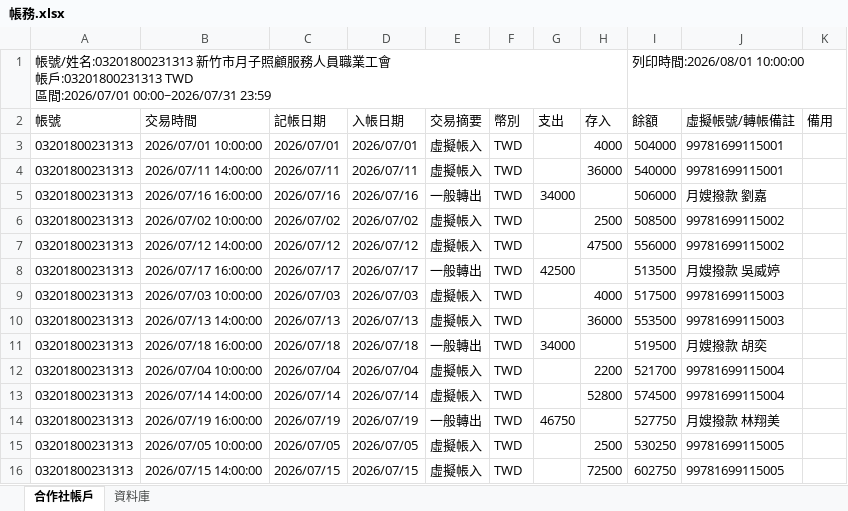
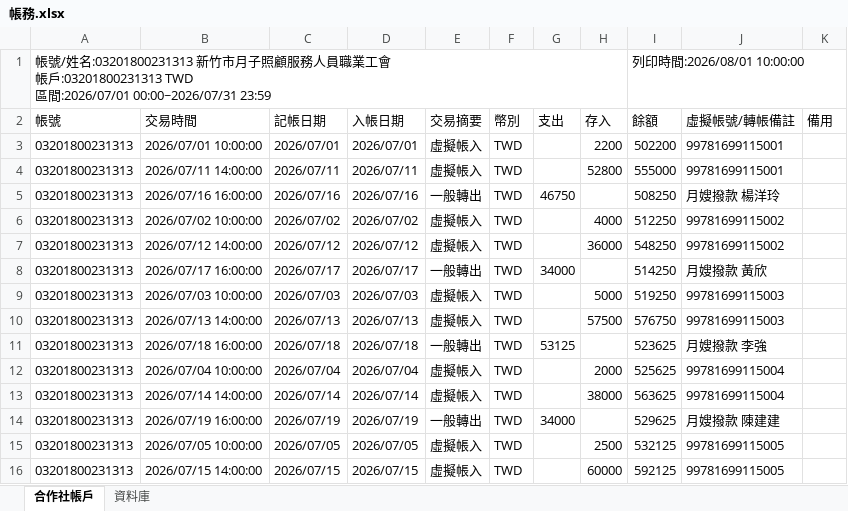
Before and after one commit to chrishzc/Labor_union, an Excel workbook: document/資料庫、資料處理/帳務.xlsx, sheet 合作社帳戶, drawn as a sheet; only a part is shown; values as stored, in another font and other column widths than the file's, no borders; the diff covers the shown part only; the diff names each change by its address in the sheet, - before the commit and + after, or states it on an @@ line.

```diff
--- a/document/資料庫、資料處理/帳務.xlsx (sheet 合作社帳戶)
+++ b/document/資料庫、資料處理/帳務.xlsx (sheet 合作社帳戶)
-H3 (存入): 4000
+H3 (存入): 2200
-I3 (餘額): 504000
+I3 (餘額): 502200
-H4 (存入): 36000
+H4 (存入): 52800
-I4 (餘額): 540000
+I4 (餘額): 555000
-G5 (支出): 34000
+G5 (支出): 46750
-I5 (餘額): 506000
+I5 (餘額): 508250
-J5 (虛擬帳號/轉帳備註): 月嫂撥款 劉嘉
+J5 (虛擬帳號/轉帳備註): 月嫂撥款 楊洋玲
-H6 (存入): 2500
+H6 (存入): 4000
-I6 (餘額): 508500
+I6 (餘額): 512250
-H7 (存入): 47500
+H7 (存入): 36000
-I7 (餘額): 556000
+I7 (餘額): 548250
-G8 (支出): 42500
+G8 (支出): 34000
-I8 (餘額): 513500
+I8 (餘額): 514250
-J8 (虛擬帳號/轉帳備註): 月嫂撥款 吳威婷
+J8 (虛擬帳號/轉帳備註): 月嫂撥款 黃欣
-H9 (存入): 4000
+H9 (存入): 5000
-I9 (餘額): 517500
+I9 (餘額): 519250
-H10 (存入): 36000
+H10 (存入): 57500
-I10 (餘額): 553500
+I10 (餘額): 576750
-G11 (支出): 34000
+G11 (支出): 53125
-I11 (餘額): 519500
+I11 (餘額): 523625
-J11 (虛擬帳號/轉帳備註): 月嫂撥款 胡奕
+J11 (虛擬帳號/轉帳備註): 月嫂撥款 李強
-H12 (存入): 2200
+H12 (存入): 2000
-I12 (餘額): 521700
+I12 (餘額): 525625
-H13 (存入): 52800
+H13 (存入): 38000
-I13 (餘額): 574500
+I13 (餘額): 563625
-G14 (支出): 46750
+G14 (支出): 34000
-I14 (餘額): 527750
+I14 (餘額): 529625
-J14 (虛擬帳號/轉帳備註): 月嫂撥款 林翔美
+J14 (虛擬帳號/轉帳備註): 月嫂撥款 陳建建
-I15 (餘額): 530250
+I15 (餘額): 532125
-H16 (存入): 72500
+H16 (存入): 60000
-I16 (餘額): 602750
+I16 (餘額): 592125
```
Also changed, not shown: 18 edited cells elsewhere in this sheet, sheet 資料庫, document/資料庫、資料處理/假資料_範例.xlsx, 7 other files.
